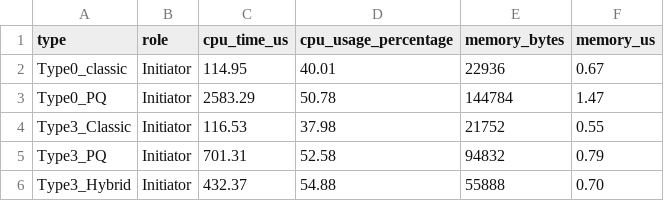
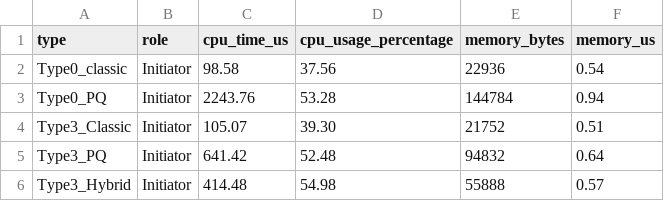
Before and after one commit to adipanca/edhoc, a CSV file: output/benchmark_fullhandshake_overhead_p2p_initiator.csv, drawn as a sheet.

```diff
--- a/output/benchmark_fullhandshake_overhead_p2p_initiator.csv
+++ b/output/benchmark_fullhandshake_overhead_p2p_initiator.csv
@@ -1,6 +1,6 @@
 type,role,cpu_time_us,cpu_usage_percentage,memory_bytes,memory_us
-Type0_classic,Initiator,114.95,40.01,22936,0.67
-Type0_PQ,Initiator,2583.29,50.78,144784,1.47
-Type3_Classic,Initiator,116.53,37.98,21752,0.55
-Type3_PQ,Initiator,701.31,52.58,94832,0.79
-Type3_Hybrid,Initiator,432.37,54.88,55888,0.70
+Type0_classic,Initiator,98.58,37.56,22936,0.54
+Type0_PQ,Initiator,2243.76,53.28,144784,0.94
+Type3_Classic,Initiator,105.07,39.30,21752,0.51
+Type3_PQ,Initiator,641.42,52.48,94832,0.64
+Type3_Hybrid,Initiator,414.48,54.98,55888,0.57
```
Also changed, not shown: output/benchmark_crypto_initiator.csv, output/benchmark_crypto_responder.csv, 6 other files.
